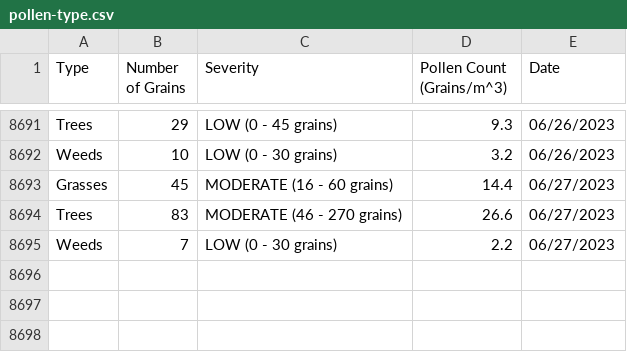
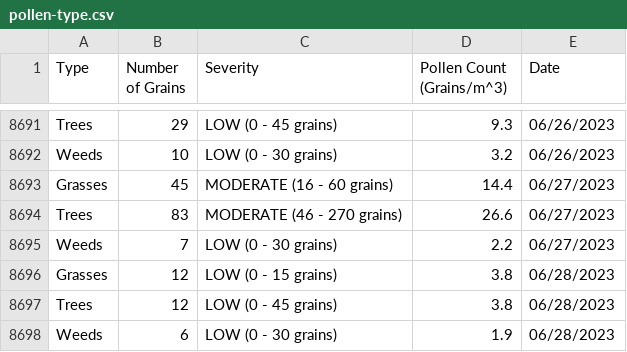
Before and after one commit to stephencarino/pollen, a CSV file: data/pollen-type.csv, drawn as a sheet; only a part is shown, gaps mark what is left out; the diff names each change by its address in the sheet, - before the commit and + after, or states it on an @@ line.

```diff
--- a/data/pollen-type.csv
+++ b/data/pollen-type.csv
+row 8696: Grasses | 12 | LOW (0 - 15 grains) | 3.8 | 06/28/2023
+row 8697: Trees | 12 | LOW (0 - 45 grains) | 3.8 | 06/28/2023
+row 8698: Weeds | 6 | LOW (0 - 30 grains) | 1.9 | 06/28/2023
```
Also changed, not shown: data/pollen-total.csv.
